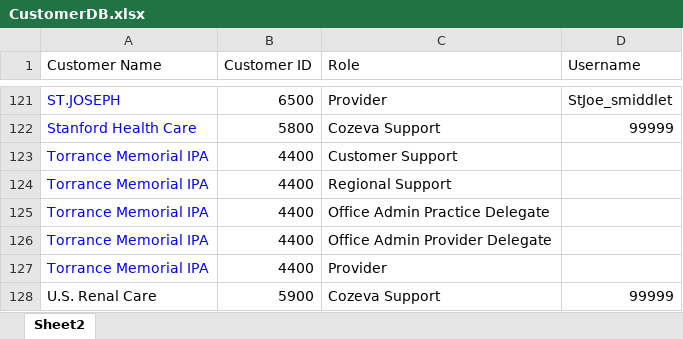
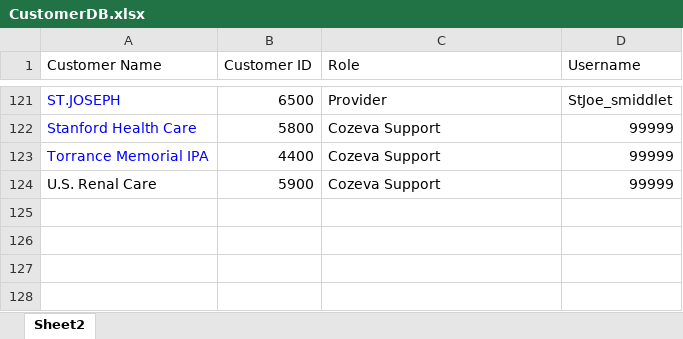
Before and after one commit to CozevaQA/Release-Team-Verification-Suite, an Excel workbook: assets/CustomerDB.xlsx, sheet Sheet2, drawn as a sheet; only a part is shown, gaps mark what is left out; values as stored, in another font and other column widths than the file's, no borders; the diff names each change by its address in the sheet, - before the commit and + after, or states it on an @@ line.

```diff
--- a/assets/CustomerDB.xlsx (sheet Sheet2)
+++ b/assets/CustomerDB.xlsx (sheet Sheet2)
-C123 (Role): Customer Support
+C123 (Role): Cozeva Support
-D123 (Username): (empty)
+D123 (Username): 99999
-row 124: Torrance Memorial IPA | 4400 | Regional Support
-row 125: Torrance Memorial IPA | 4400 | Office Admin Practice Delegate
-row 126: Torrance Memorial IPA | 4400 | Office Admin Provider Delegate
-row 127: Torrance Memorial IPA | 4400 | Provider
```
Also changed, not shown: assets/GlobalSearch.xlsx, 2 other files.
